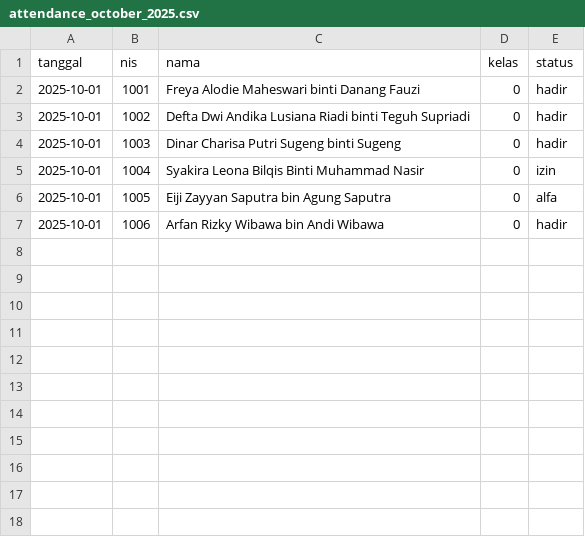
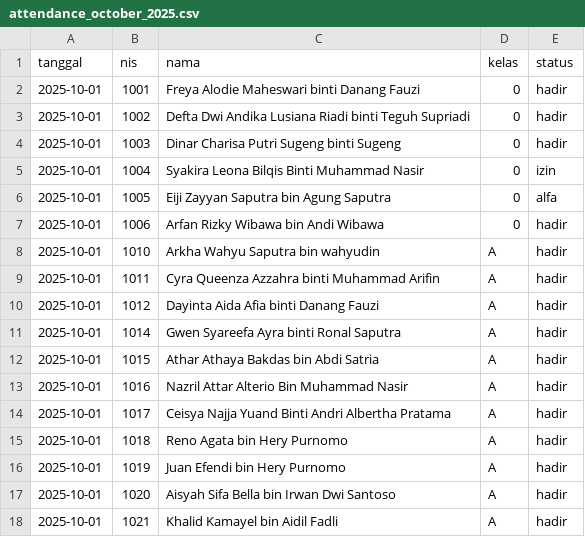
Before and after one commit to bidaayu/bidaayu-app, a CSV file: attendance_october_2025.csv, drawn as a sheet; the diff names each change by its address in the sheet, - before the commit and + after, or states it on an @@ line.

Commit message:
update attendance 2025-10-29T10:31:46.125Z

```diff
--- a/attendance_october_2025.csv
+++ b/attendance_october_2025.csv
+row 8: 2025-10-01 | 1010 | Arkha Wahyu Saputra bin wahyudin | A | hadir
+row 9: 2025-10-01 | 1011 | Cyra Queenza Azzahra binti Muhammad Arifin | A | hadir
+row 10: 2025-10-01 | 1012 | Dayinta Aida Afia binti Danang Fauzi | A | hadir
+row 11: 2025-10-01 | 1014 | Gwen Syareefa Ayra binti Ronal Saputra | A | hadir
+row 12: 2025-10-01 | 1015 | Athar Athaya Bakdas bin Abdi Satria | A | hadir
+row 13: 2025-10-01 | 1016 | Nazril Attar Alterio Bin Muhammad Nasir | A | hadir
+row 14: 2025-10-01 | 1017 | Ceisya Najja Yuand Binti Andri Albertha Pratama | A | hadir
+row 15: 2025-10-01 | 1018 | Reno Agata bin Hery Purnomo | A | hadir
+row 16: 2025-10-01 | 1019 | Juan Efendi bin Hery Purnomo | A | hadir
+row 17: 2025-10-01 | 1020 | Aisyah Sifa Bella bin Irwan Dwi Santoso | A | hadir
+row 18: 2025-10-01 | 1021 | Khalid Kamayel bin Aidil Fadli | A | hadir
```
